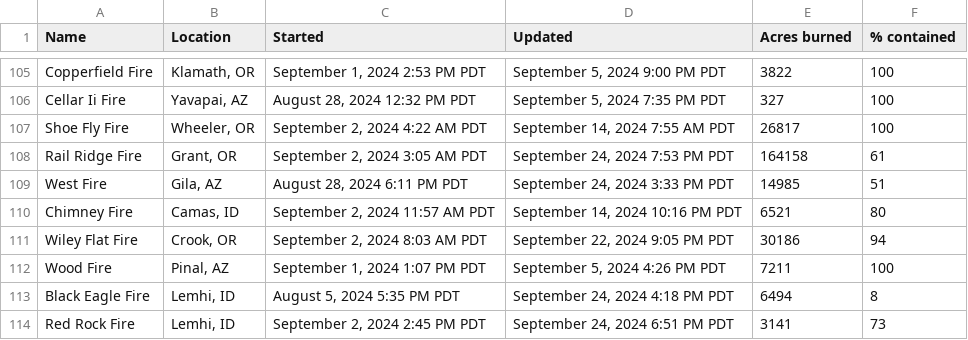
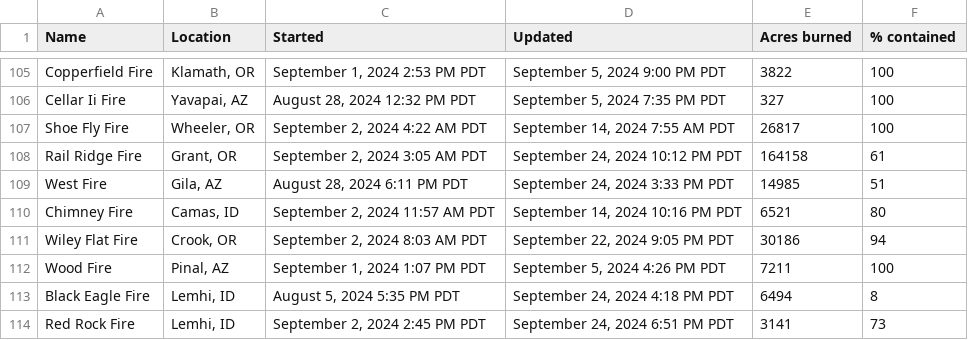
Before and after one commit to cbs-news-data/wildfire_watch, a CSV file: data/wildfires_datawrapper_save.csv, drawn as a sheet; only a part is shown, gaps mark what is left out.

```diff
--- a/data/wildfires_datawrapper_save.csv
+++ b/data/wildfires_datawrapper_save.csv
@@ -107,3 +107,3 @@ Cellar Ii Fire,"Yavapai, AZ","August 28, 2024 12:32 PM PDT","September 5, 2024 7
 Shoe Fly Fire,"Wheeler, OR","September 2, 2024 4:22 AM PDT","September 14, 2024 7:55 AM PDT",26817,100
-Rail Ridge Fire,"Grant, OR","September 2, 2024 3:05 AM PDT","September 24, 2024 7:53 PM PDT",164158,61
+Rail Ridge Fire,"Grant, OR","September 2, 2024 3:05 AM PDT","September 24, 2024 10:12 PM PDT",164158,61
 West Fire,"Gila, AZ","August 28, 2024 6:11 PM PDT","September 24, 2024 3:33 PM PDT",14985,51
```
Also changed, not shown: data/wildfires_save.csv, 4 other files.
